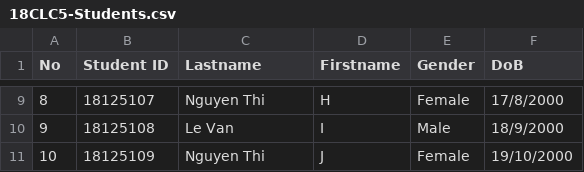
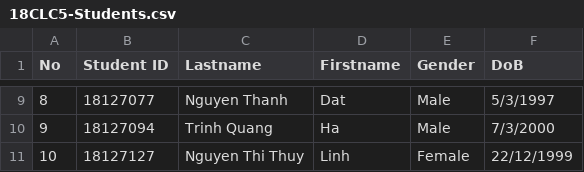
Before and after one commit to hdmthao/SMSys, a CSV file: data/import/student/18CLC5-Students.csv, drawn as a sheet; only a part is shown, gaps mark what is left out; the diff covers the shown part only.

Commit message:
Update 18CLC5-Students.csv

```diff
--- a/data/import/student/18CLC5-Students.csv
+++ b/data/import/student/18CLC5-Students.csv
@@ -9,3 +9,3 @@ No,Student ID,Lastname,Firstname,Gender,DoB
-8,18125107,Nguyen Thi,H,Female,17/8/2000
-9,18125108,Le Van,I,Male,18/9/2000
-10,18125109,Nguyen Thi,J,Female,19/10/2000
+8,18127077,Nguyen Thanh,Dat,Male,5/3/1997
+9,18127094,Trinh Quang,Ha,Male,7/3/2000
+10,18127127,Nguyen Thi Thuy,Linh,Female,22/12/1999
```
Also changed, not shown: 29 edited cells elsewhere in this file.
